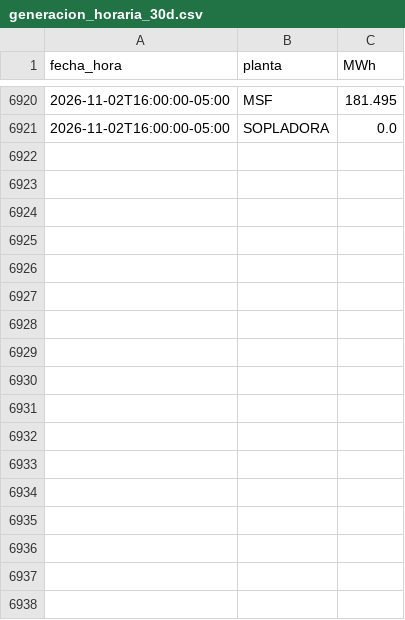
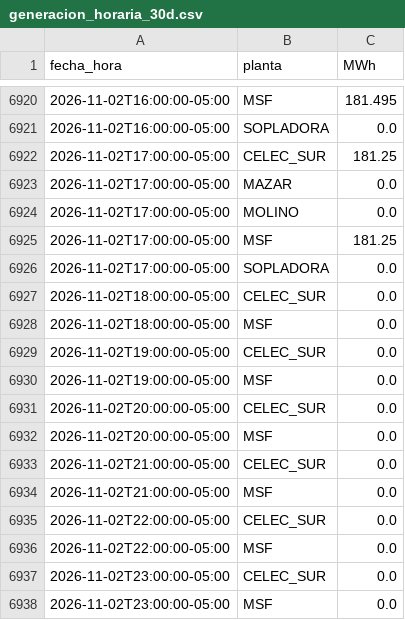
Before and after one commit to screspo111-sys/Energ-a_SC, a CSV file: dashboard/generacion_horaria_30d.csv, drawn as a sheet; only a part is shown, gaps mark what is left out.

```diff
--- a/dashboard/generacion_horaria_30d.csv
+++ b/dashboard/generacion_horaria_30d.csv
@@ -6921 +6921,18 @@ fecha_hora,planta,MWh
 2026-11-02T16:00:00-05:00,SOPLADORA,0.0
+2026-11-02T17:00:00-05:00,CELEC_SUR,181.25
+2026-11-02T17:00:00-05:00,MAZAR,0.0
+2026-11-02T17:00:00-05:00,MOLINO,0.0
+2026-11-02T17:00:00-05:00,MSF,181.25
+2026-11-02T17:00:00-05:00,SOPLADORA,0.0
+2026-11-02T18:00:00-05:00,CELEC_SUR,0.0
+2026-11-02T18:00:00-05:00,MSF,0.0
+2026-11-02T19:00:00-05:00,CELEC_SUR,0.0
+2026-11-02T19:00:00-05:00,MSF,0.0
+2026-11-02T20:00:00-05:00,CELEC_SUR,0.0
+2026-11-02T20:00:00-05:00,MSF,0.0
+2026-11-02T21:00:00-05:00,CELEC_SUR,0.0
+2026-11-02T21:00:00-05:00,MSF,0.0
+2026-11-02T22:00:00-05:00,CELEC_SUR,0.0
+2026-11-02T22:00:00-05:00,MSF,0.0
+2026-11-02T23:00:00-05:00,CELEC_SUR,0.0
+2026-11-02T23:00:00-05:00,MSF,0.0
```
Also changed, not shown: dashboard/demanda_sni.csv, dashboard/estado_nacional_diario.csv, 9 other files.
